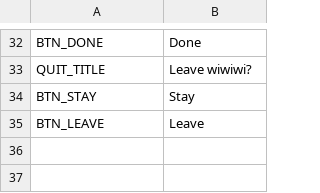
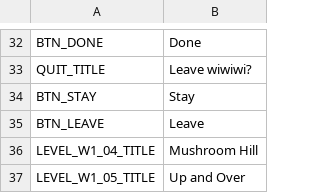
Before and after one commit to roshnikumari-21/wiwiwi, a CSV file: localization/strings.csv, drawn as a sheet; only a part is shown, gaps mark what is left out.

```diff
--- a/localization/strings.csv
+++ b/localization/strings.csv
@@ -35 +35,3 @@ BTN_STAY,Stay
 BTN_LEAVE,Leave
+LEVEL_W1_04_TITLE,Mushroom Hill
+LEVEL_W1_05_TITLE,Up and Over
```
Also changed, not shown: 21 other files.
